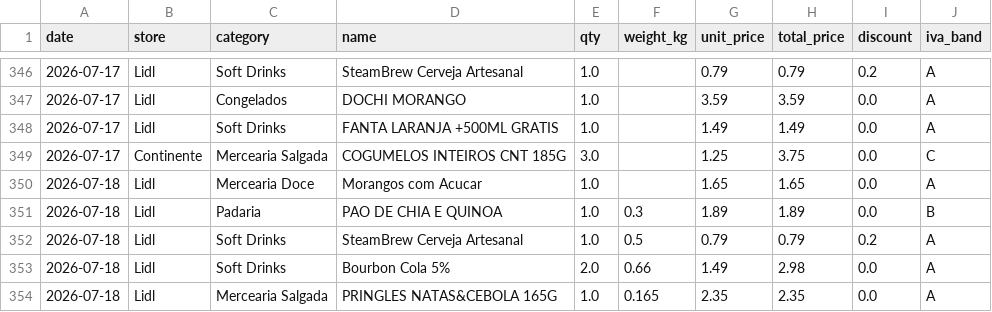
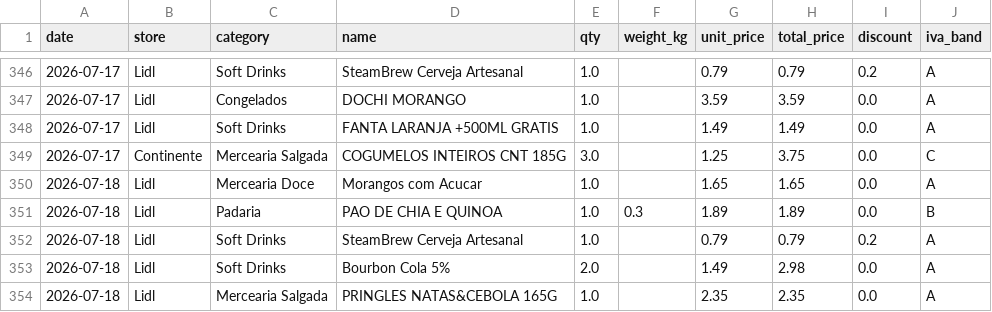
Before and after one commit to vopros21/grocery-planner, a CSV file: data/items.csv, drawn as a sheet; only a part is shown, gaps mark what is left out.

Commit message:
Update 2 file(s)
  - data/category_overrides.json
  - data/items.csv

```diff
--- a/data/items.csv
+++ b/data/items.csv
@@ -351,4 +351,4 @@ date,store,category,name,qty,weight_kg,unit_price,total_price,discount,iva_band
 2026-07-18,Lidl,Padaria,PAO DE CHIA E QUINOA,1.0,0.3,1.89,1.89,0.0,B
-2026-07-18,Lidl,Soft Drinks,SteamBrew Cerveja Artesanal,1.0,0.5,0.79,0.79,0.2,A
-2026-07-18,Lidl,Soft Drinks,Bourbon Cola 5%,2.0,0.66,1.49,2.98,0.0,A
-2026-07-18,Lidl,Mercearia Salgada,PRINGLES NATAS&CEBOLA 165G,1.0,0.165,2.35,2.35,0.0,A
+2026-07-18,Lidl,Soft Drinks,SteamBrew Cerveja Artesanal,1.0,,0.79,0.79,0.2,A
+2026-07-18,Lidl,Soft Drinks,Bourbon Cola 5%,2.0,,1.49,2.98,0.0,A
+2026-07-18,Lidl,Mercearia Salgada,PRINGLES NATAS&CEBOLA 165G,1.0,,2.35,2.35,0.0,A
```
Also changed, not shown: 1 other file.
